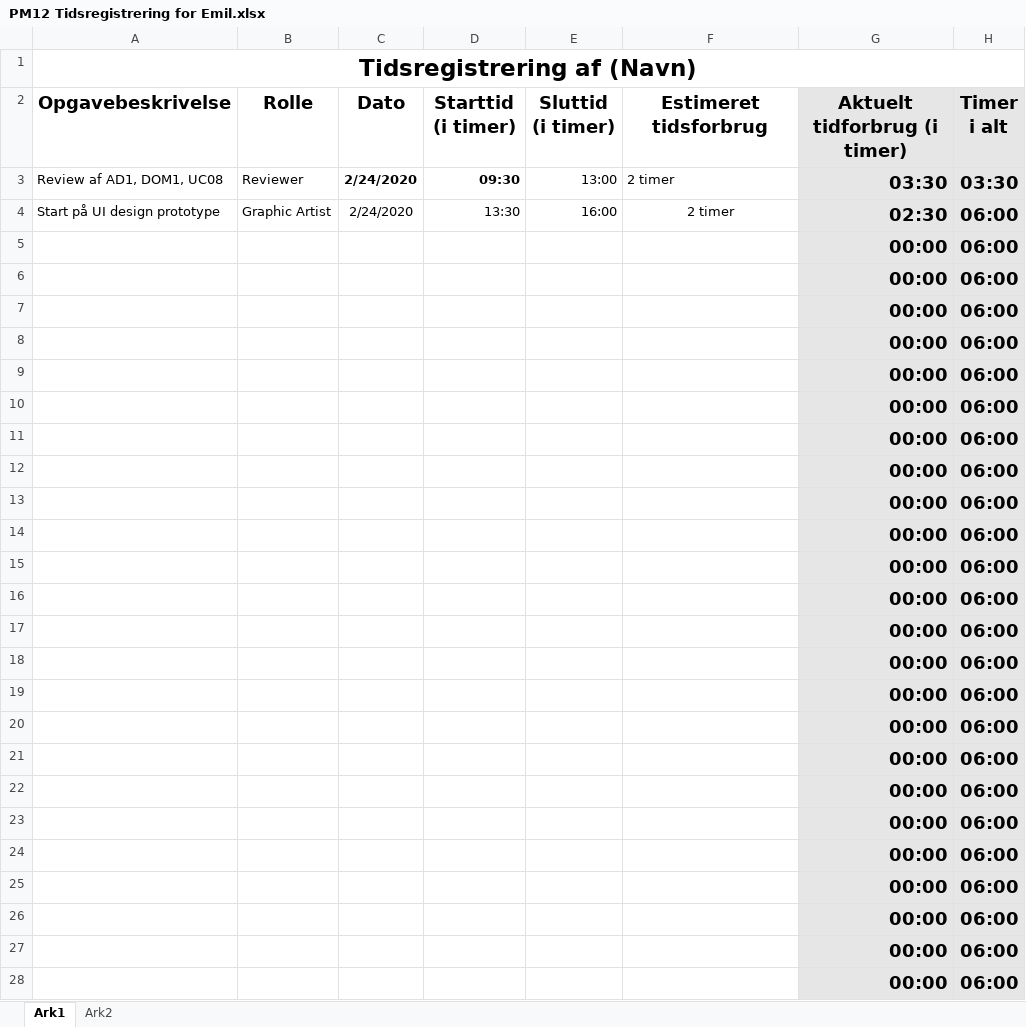
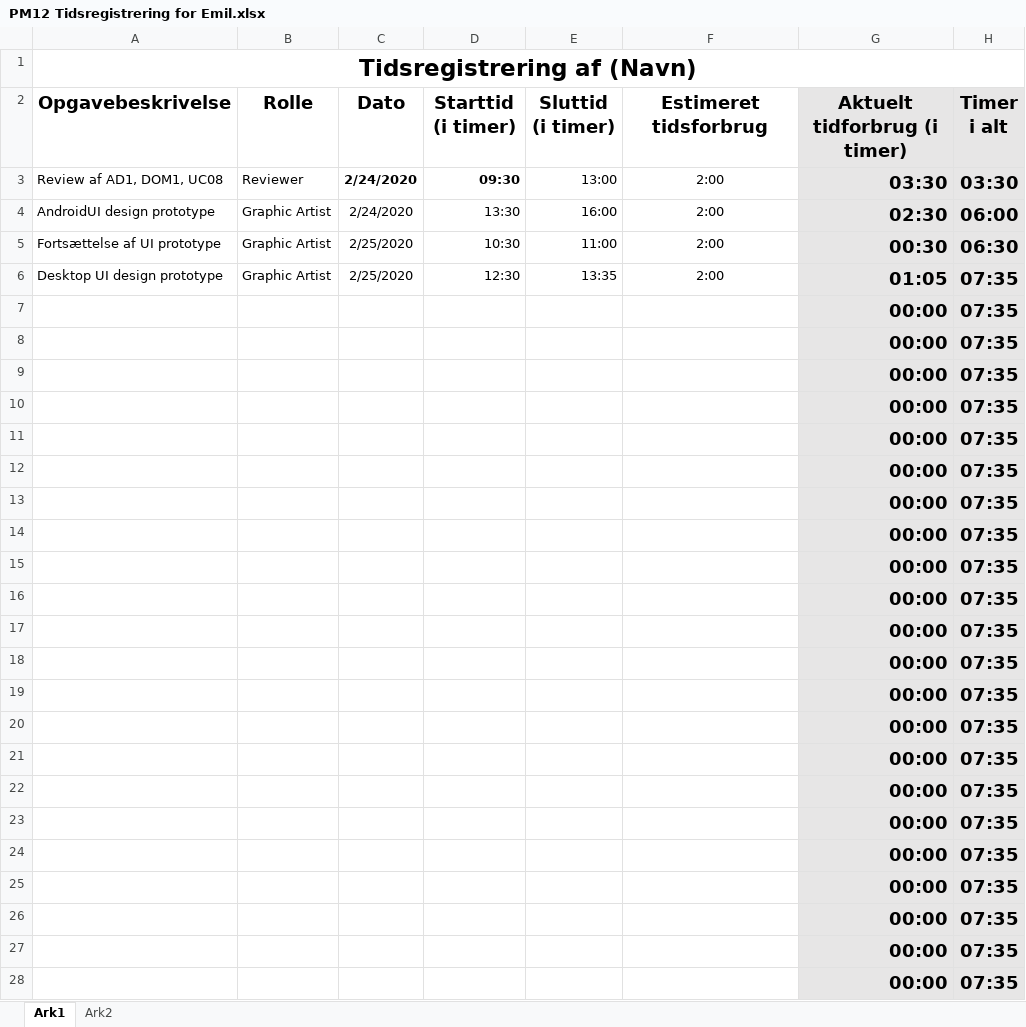
Before and after one commit to zealand-andp/HoeKulator, an Excel workbook: 08 Project Management/Tidsregistrering/PM12 Tidsregistrering for Emil.xlsx, sheet Ark1, drawn as a sheet; only a part is shown; values as stored, in another font and other column widths than the file's, no borders; charts and pictures not drawn; removed rows and columns are numbered as before the commit, all else as after; the diff covers the shown part only; the diff names each change by its address in the sheet, - before the commit and + after, or states it on an @@ line.

Commit message:
Update PM12 Tidsregistrering for Emil.xlsx

```diff
--- a/08 Project Management/Tidsregistrering/PM12 Tidsregistrering for Emil.xlsx (sheet Ark1)
+++ b/08 Project Management/Tidsregistrering/PM12 Tidsregistrering for Emil.xlsx (sheet Ark1)
-F3:F4 (Estimeret tidsforbrug): 2 timer
+F3:F4 (Estimeret tidsforbrug): 2:00
-F3 alignment: left
+F3 alignment: center
-A4 (Opgavebeskrivelse): Start på UI design prototype
+A4 (Opgavebeskrivelse): AndroidUI design prototype
-row 5:  |  |  |  |  |  | 00:00 | 06:00
-row 6:  |  |  |  |  |  | 00:00 | 06:00
+row 5: Fortsættelse af UI prototype | Graphic Artist | 2/25/2020 | 10:30 | 11:00 | 2:00 | 00:30 | 06:30
+row 6: Desktop UI design prototype | Graphic Artist | 2/25/2020 | 12:30 | 13:35 | 2:00 | 01:05 | 07:35
-H7:H28 (Timer i alt): 06:00
+H7:H28 (Timer i alt): 07:35
```
Also changed, not shown: 4 edited cells elsewhere in this sheet.
